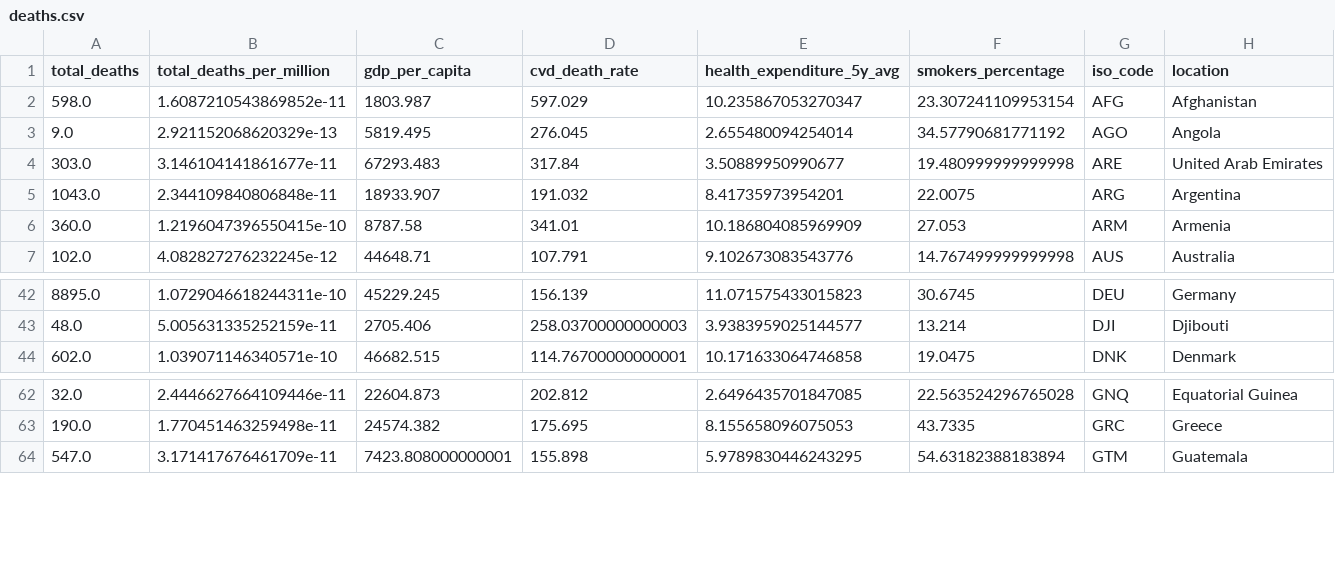
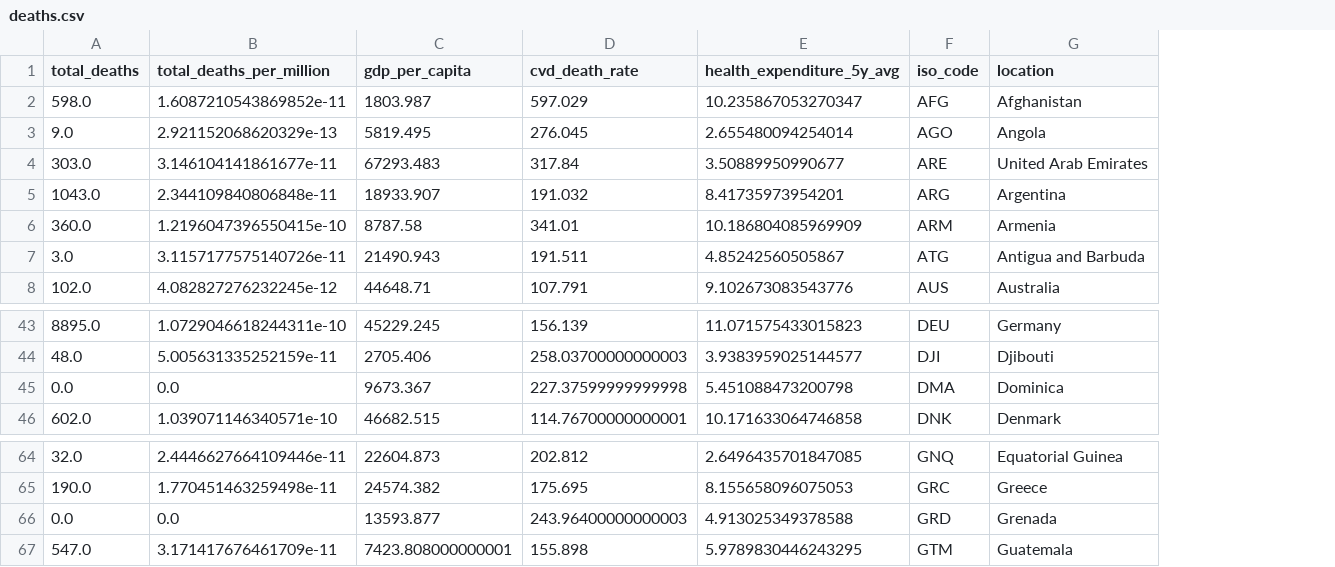
Before and after one commit to WWI17SEB/ml-covid, a CSV file: data/computed/deaths.csv, drawn as a sheet; only a part is shown, gaps mark what is left out; removed rows and columns are numbered as before the commit, all else as after; the diff names each change by its address in the sheet, - before the commit and + after, or states it on an @@ line.

Commit message:
add comments to prepare_data_deaths + drop smokers_percentage

```diff
--- a/data/computed/deaths.csv
+++ b/data/computed/deaths.csv
-column F (smokers_percentage), rows 2-7: 23.307241109953154 | 34.57790681771192 | 19.480999999999998 | 22.0075 | 27.053 | 14.767499999999998; rows 42-44: 30.6745 | 13.214 | 19.0475; rows 62-64: 22.563524296765028 | 43.7335 | 54.63182388183894
+row 7: 3.0 | 3.1157177575140726e-11 | 21490.943 | 191.511 | 4.85242560505867 | ATG | Antigua and Barbuda
+row 45: 0.0 | 0.0 | 9673.367 | 227.37599999999998 | 5.451088473200798 | DMA | Dominica
+row 66: 0.0 | 0.0 | 13593.877 | 243.96400000000003 | 4.913025349378588 | GRD | Grenada
```
Also changed, not shown: 1 other file.
